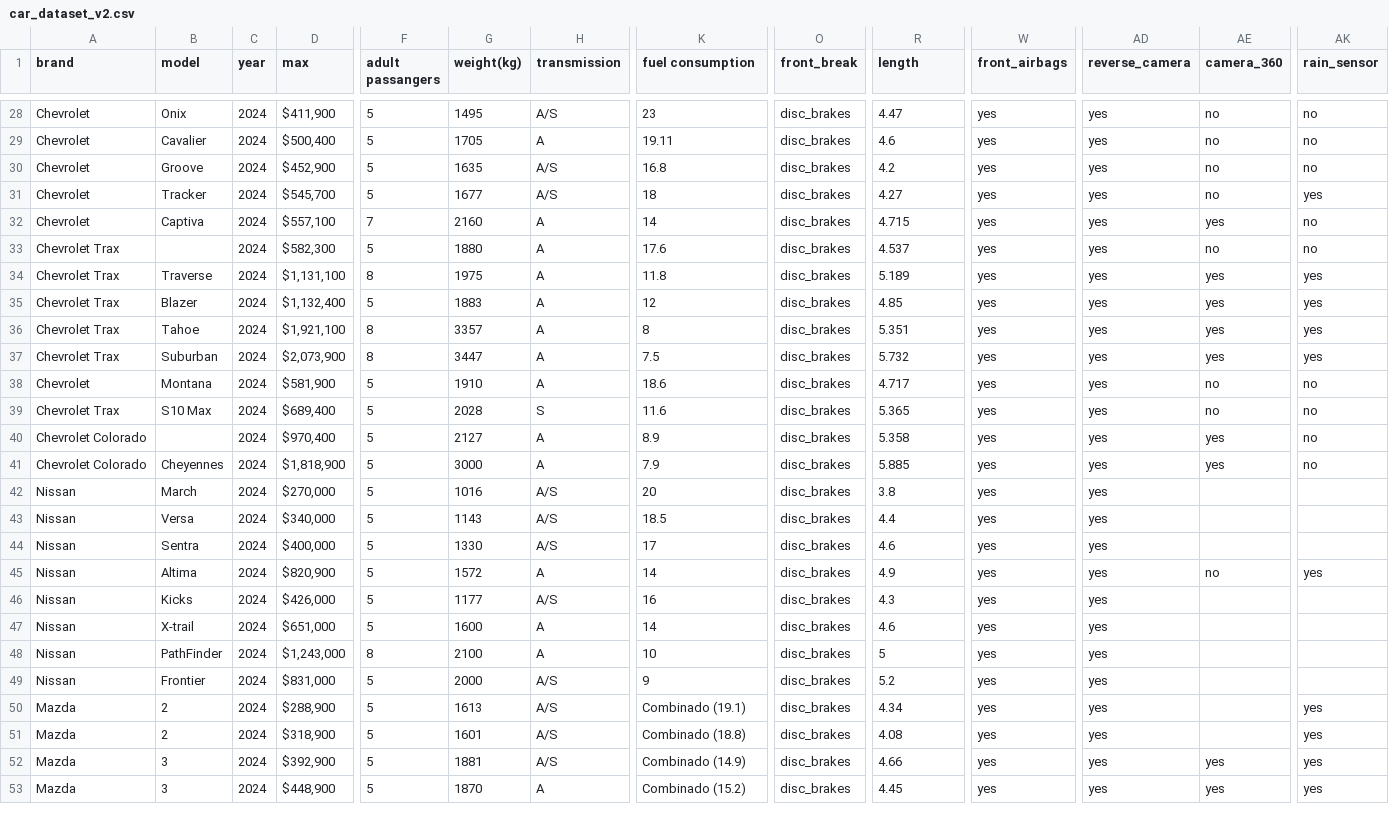
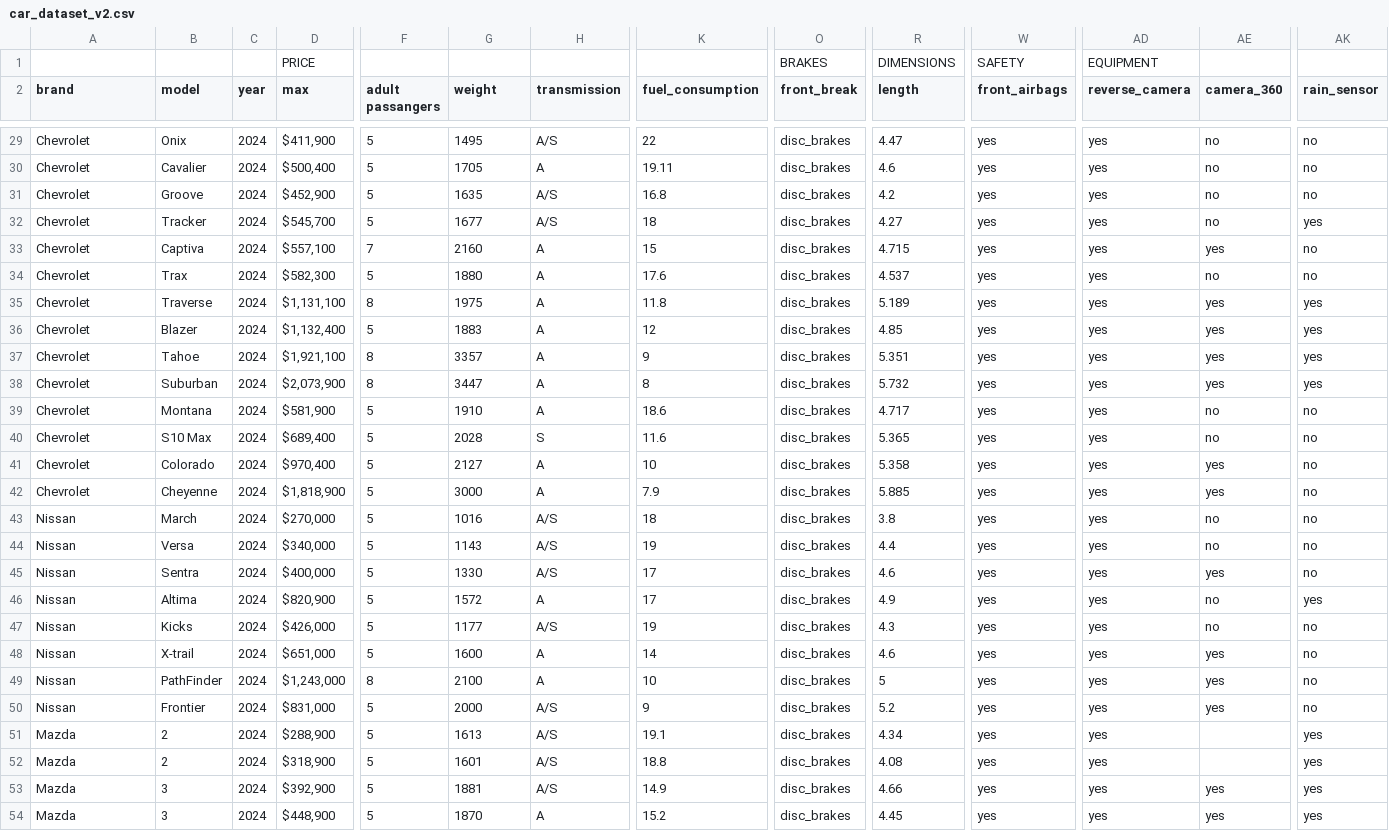
Before and after one commit to yaqui-bytes/car-sense-Analytics, a CSV file: car_dataset_v2.csv, drawn as a sheet; only a part is shown, gaps mark what is left out; addresses are those after the commit; rows hold the shown columns only; the diff covers the shown part only; the diff names each change by its address in the sheet, - before the commit and + after, or states it on an @@ line.

```diff
--- a/car_dataset_v2.csv
+++ b/car_dataset_v2.csv
+row 1:  |  |  | PRICE |  |  |  |  | BRAKES | DIMENSIONS | SAFETY | EQUIPMENT
-G2: weight(kg)
+G2: weight
-K2: fuel consumption
+K2: fuel_consumption
-K29 (fuel_consumption): 23
+K29 (fuel_consumption): 22
-K33 (fuel_consumption): 14
+K33 (fuel_consumption): 15
-A34:A38 (brand): Chevrolet Trax
+A34:A38 (brand): Chevrolet
-B34 (model): (empty)
+B34 (model): Trax
-K37 (fuel_consumption): 8
+K37 (fuel_consumption): 9
-K38 (fuel_consumption): 7.5
+K38 (fuel_consumption): 8
-A40 (brand): Chevrolet Trax
+A40 (brand): Chevrolet
-A41:A42 (brand): Chevrolet Colorado
+A41:A42 (brand): Chevrolet
-B41 (model): (empty)
+B41 (model): Colorado
-K41 (fuel_consumption): 8.9
+K41 (fuel_consumption): 10
-B42 (model): Cheyennes
+B42 (model): Cheyenne
-K43 (fuel_consumption): 20
+K43 (fuel_consumption): 18
-AE43:AE44 (camera_360): (empty)
+AE43:AE44 (camera_360): no
-AK43:AK45 (rain_sensor): (empty)
+AK43:AK45 (rain_sensor): no
-K44 (fuel_consumption): 18.5
+K44 (fuel_consumption): 19
-AE45 (camera_360): (empty)
+AE45 (camera_360): yes
-K46 (fuel_consumption): 14
+K46 (fuel_consumption): 17
-K47 (fuel_consumption): 16
+K47 (fuel_consumption): 19
-AE47 (camera_360): (empty)
+AE47 (camera_360): no
-AK47:AK50 (rain_sensor): (empty)
+AK47:AK50 (rain_sensor): no
-AE48:AE50 (camera_360): (empty)
+AE48:AE50 (camera_360): yes
-K51 (fuel_consumption): Combinado (19.1)
+K51 (fuel_consumption): 19.1
-K52 (fuel_consumption): Combinado (18.8)
+K52 (fuel_consumption): 18.8
-K53 (fuel_consumption): Combinado (14.9)
+K53 (fuel_consumption): 14.9
-K54 (fuel_consumption): Combinado (15.2)
+K54 (fuel_consumption): 15.2
```
Also changed, not shown: 33 edited cells elsewhere in this file, 4 other files.
